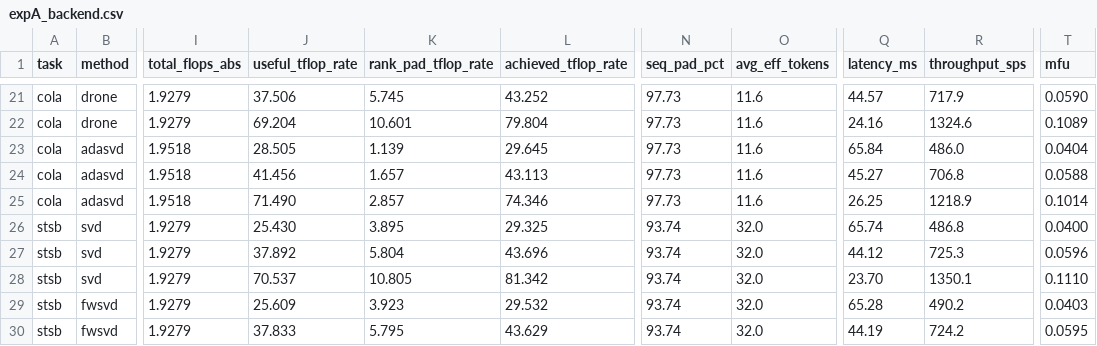
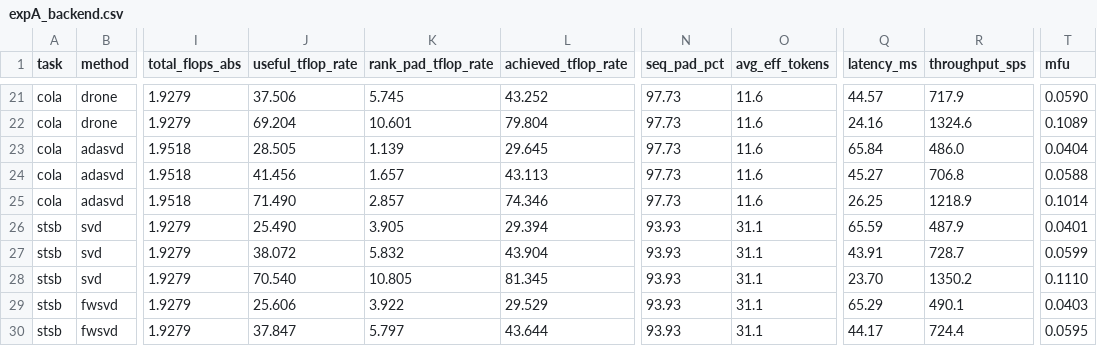
Before and after one commit to Zishan-Shao/lowrankarena, a CSV file: eval_encoder/eval_results/expA_backend.csv, drawn as a sheet; only a part is shown, gaps mark what is left out; the diff covers the shown part only; the diff names each change by its address in the sheet, - before the commit and + after, or states it on an @@ line.

Commit message:
"STSB"

```diff
--- a/eval_encoder/eval_results/expA_backend.csv
+++ b/eval_encoder/eval_results/expA_backend.csv
-J26 (useful_tflop_rate): 25.430
+J26 (useful_tflop_rate): 25.490
-K26 (rank_pad_tflop_rate): 3.895
+K26 (rank_pad_tflop_rate): 3.905
-L26 (achieved_tflop_rate): 29.325
+L26 (achieved_tflop_rate): 29.394
-N26:N30 (seq_pad_pct): 93.74
+N26:N30 (seq_pad_pct): 93.93
-O26:O30 (avg_eff_tokens): 32.0
+O26:O30 (avg_eff_tokens): 31.1
-Q26 (latency_ms): 65.74
+Q26 (latency_ms): 65.59
-R26 (throughput_sps): 486.8
+R26 (throughput_sps): 487.9
-T26 (mfu): 0.0400
+T26 (mfu): 0.0401
-J27 (useful_tflop_rate): 37.892
+J27 (useful_tflop_rate): 38.072
-K27 (rank_pad_tflop_rate): 5.804
+K27 (rank_pad_tflop_rate): 5.832
-L27 (achieved_tflop_rate): 43.696
+L27 (achieved_tflop_rate): 43.904
-Q27 (latency_ms): 44.12
+Q27 (latency_ms): 43.91
-R27 (throughput_sps): 725.3
+R27 (throughput_sps): 728.7
-T27 (mfu): 0.0596
+T27 (mfu): 0.0599
-J28 (useful_tflop_rate): 70.537
+J28 (useful_tflop_rate): 70.540
-L28 (achieved_tflop_rate): 81.342
+L28 (achieved_tflop_rate): 81.345
-R28 (throughput_sps): 1350.1
+R28 (throughput_sps): 1350.2
-J29 (useful_tflop_rate): 25.609
+J29 (useful_tflop_rate): 25.606
-K29 (rank_pad_tflop_rate): 3.923
+K29 (rank_pad_tflop_rate): 3.922
-L29 (achieved_tflop_rate): 29.532
+L29 (achieved_tflop_rate): 29.529
-Q29 (latency_ms): 65.28
+Q29 (latency_ms): 65.29
-R29 (throughput_sps): 490.2
+R29 (throughput_sps): 490.1
-J30 (useful_tflop_rate): 37.833
+J30 (useful_tflop_rate): 37.847
-K30 (rank_pad_tflop_rate): 5.795
+K30 (rank_pad_tflop_rate): 5.797
-L30 (achieved_tflop_rate): 43.629
+L30 (achieved_tflop_rate): 43.644
-Q30 (latency_ms): 44.19
+Q30 (latency_ms): 44.17
-R30 (throughput_sps): 724.2
+R30 (throughput_sps): 724.4
```
Also changed, not shown: 55 edited cells elsewhere in this file.
